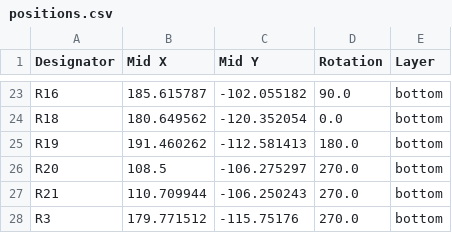
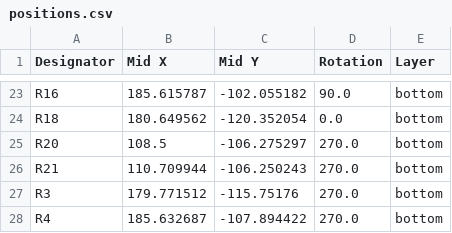
Before and after one commit to Locoduino/CommandStation-EX-LaBox, a CSV file: PCB/Kicad/production/positions.csv, drawn as a sheet; only a part is shown, gaps mark what is left out; the shorter side is filled out with more unchanged rows.

```diff
--- a/PCB/Kicad/production/positions.csv
+++ b/PCB/Kicad/production/positions.csv
@@ -24,3 +24,2 @@ R16,185.615787,-102.055182,90.0,bottom
 R18,180.649562,-120.352054,0.0,bottom
-R19,191.460262,-112.581413,180.0,bottom
 R20,108.5,-106.275297,270.0,bottom
```
Also changed, not shown: PCB/Kicad/production/bom.csv, PCB/Kicad/production/designators.csv, 6 other files.
